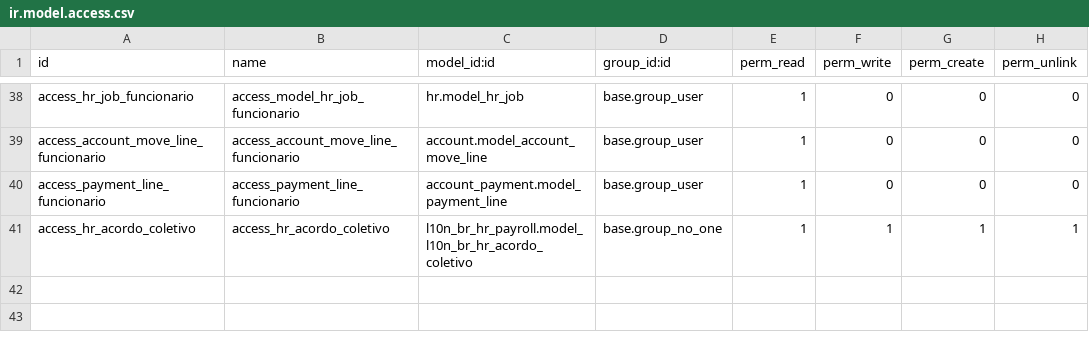
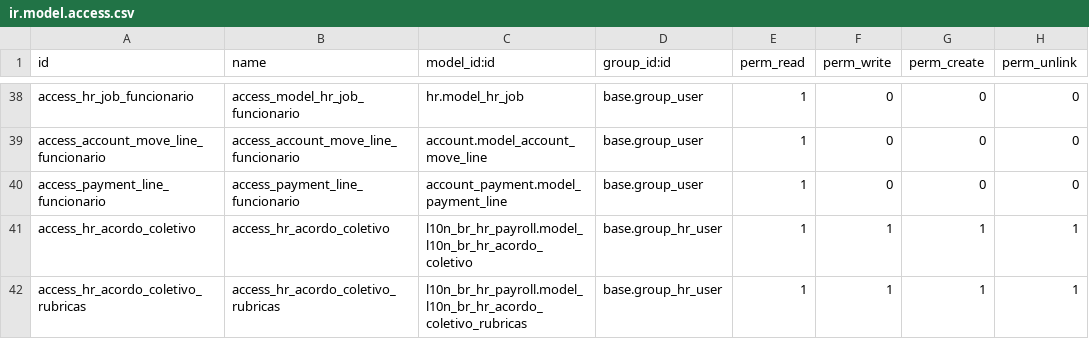
Before and after one commit to odoo-brazil/odoo-brazil-hr, a CSV file: l10n_br_hr_payroll/security/ir.model.access.csv, drawn as a sheet; only a part is shown, gaps mark what is left out.

Commit message:
[FIX] Permissões modelo acordo coletivo

```diff
--- a/l10n_br_hr_payroll/security/ir.model.access.csv
+++ b/l10n_br_hr_payroll/security/ir.model.access.csv
@@ -40,2 +40,3 @@
 "access_payment_line_funcionario","access_payment_line_funcionario","account_payment.model_payment_line","base.group_user",1,0,0,0
-"access_hr_acordo_coletivo","access_hr_acordo_coletivo","l10n_br_hr_payroll.model_l10n_br_hr_acordo_coletivo","base.group_no_one",1,1,1,1
+"access_hr_acordo_coletivo","access_hr_acordo_coletivo","l10n_br_hr_payroll.model_l10n_br_hr_acordo_coletivo","base.group_hr_user",1,1,1,1
+"access_hr_acordo_coletivo_rubricas","access_hr_acordo_coletivo_rubricas","l10n_br_hr_payroll.model_l10n_br_hr_acordo_coletivo_rubricas","base.group_hr_user",1,1,1,1
```
